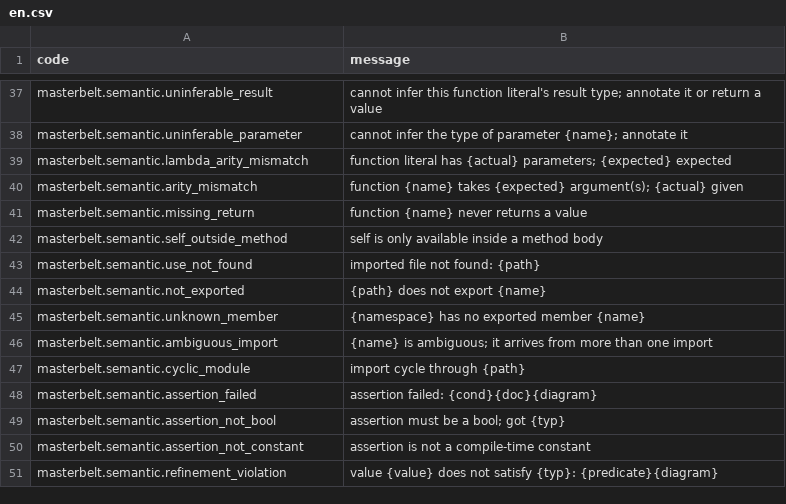
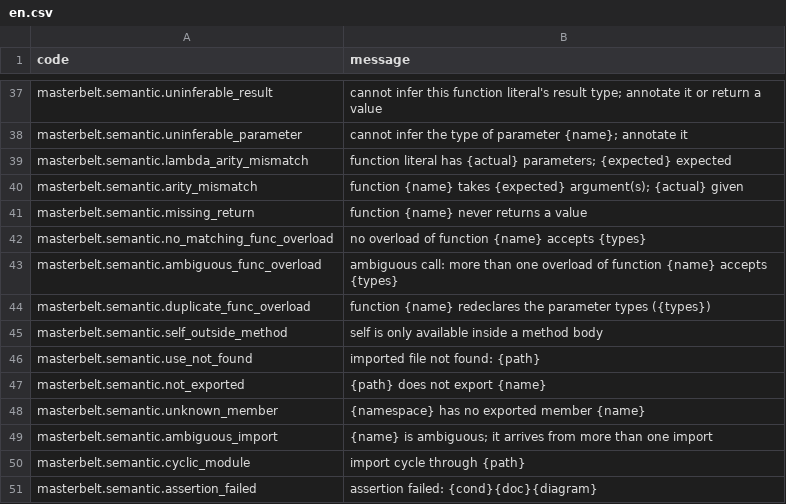
Before and after one commit to masterbelt/masterbelt, a CSV file: pkg/diagnostic/messages/en.csv, drawn as a sheet; only a part is shown, gaps mark what is left out; the shorter side is filled out with more unchanged rows.

```diff
--- a/pkg/diagnostic/messages/en.csv
+++ b/pkg/diagnostic/messages/en.csv
@@ -41,2 +41,5 @@ masterbelt.semantic.arity_mismatch,function {name} takes {expected} argument(s);
 masterbelt.semantic.missing_return,function {name} never returns a value
+masterbelt.semantic.no_matching_func_overload,no overload of function {name} accepts {types}
+masterbelt.semantic.ambiguous_func_overload,ambiguous call: more than one overload of function {name} accepts {types}
+masterbelt.semantic.duplicate_func_overload,function {name} redeclares the parameter types ({types})
 masterbelt.semantic.self_outside_method,self is only available inside a method body
```
Also changed, not shown: pkg/diagnostic/code.csv, pkg/diagnostic/messages/ja.csv, 19 other files.
